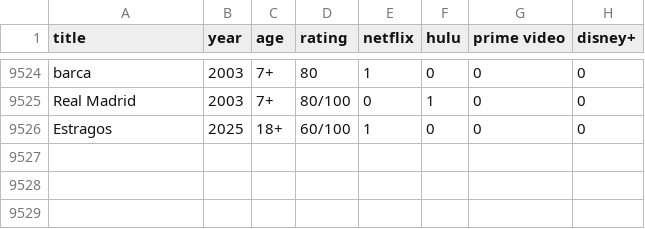
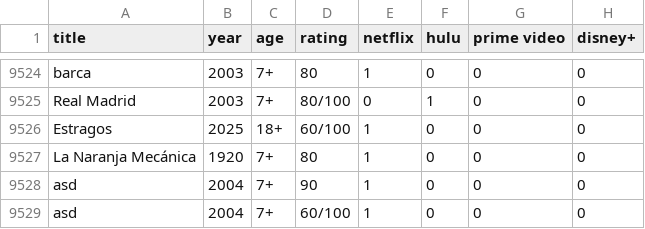
Before and after one commit to Menguitahh/Automata-Python, a CSV file: movies.csv, drawn as a sheet; only a part is shown, gaps mark what is left out; the diff names each change by its address in the sheet, - before the commit and + after, or states it on an @@ line.

```diff
--- a/movies.csv
+++ b/movies.csv
+row 9527: La Naranja Mecánica | 1920 | 7+ | 80 | 1 | 0 | 0 | 0
+row 9528: asd | 2004 | 7+ | 90 | 1 | 0 | 0 | 0
+row 9529: asd | 2004 | 7+ | 60/100 | 1 | 0 | 0 | 0
```
Also changed, not shown: 1 other file.
